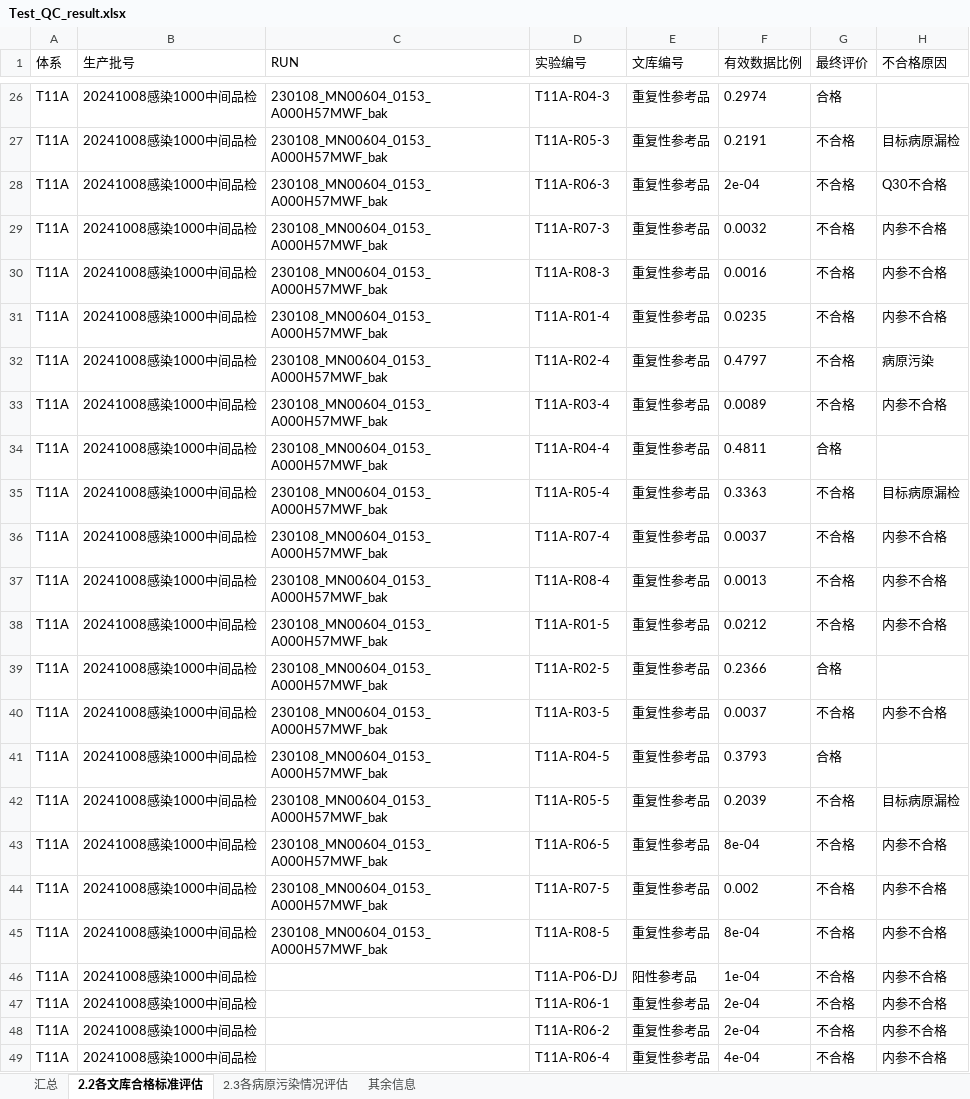
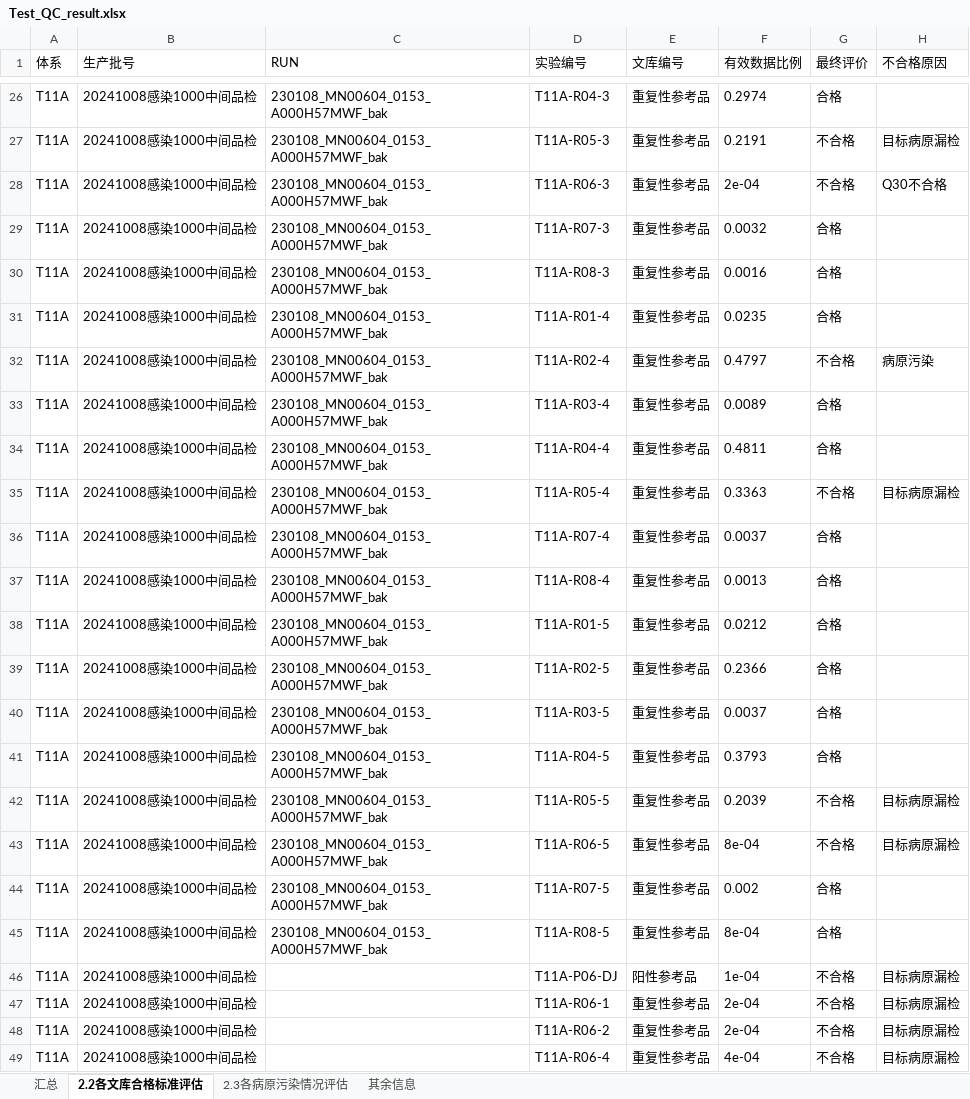
Before and after one commit to xin-bang/QC_check_report, an Excel workbook: Test_QC_result.xlsx, sheet 2.2各文库合格标准评估, drawn as a sheet; only a part is shown, gaps mark what is left out; values as stored, in another font and other column widths than the file's, no borders; the diff covers the shown part only; the diff names each change by its address in the sheet, - before the commit and + after, or states it on an @@ line.

```diff
--- a/Test_QC_result.xlsx (sheet 2.2各文库合格标准评估)
+++ b/Test_QC_result.xlsx (sheet 2.2各文库合格标准评估)
-G29:G31 (最终评价): 不合格
+G29:G31 (最终评价): 合格
-H29:H31 (不合格原因): 内参不合格
+H29:H31 (不合格原因): (empty)
-G33 (最终评价): 不合格
+G33 (最终评价): 合格
-H33 (不合格原因): 内参不合格
+H33 (不合格原因): (empty)
-G36:G38 (最终评价): 不合格
+G36:G38 (最终评价): 合格
-H36:H38 (不合格原因): 内参不合格
+H36:H38 (不合格原因): (empty)
-G40 (最终评价): 不合格
+G40 (最终评价): 合格
-H40 (不合格原因): 内参不合格
+H40 (不合格原因): (empty)
-H43 (不合格原因): 内参不合格
+H43 (不合格原因): 目标病原漏检
-G44:G45 (最终评价): 不合格
+G44:G45 (最终评价): 合格
-H44:H45 (不合格原因): 内参不合格
+H44:H45 (不合格原因): (empty)
-H46:H49 (不合格原因): 内参不合格
+H46:H49 (不合格原因): 目标病原漏检
```
Also changed, not shown: 24 edited cells elsewhere in this sheet, sheet 汇总, 01_orther_info/副本质量部流程更新内容-T2P3企参盘-20240910.xlsx, current_history_results_thistime.xlsx, 6 other files.
